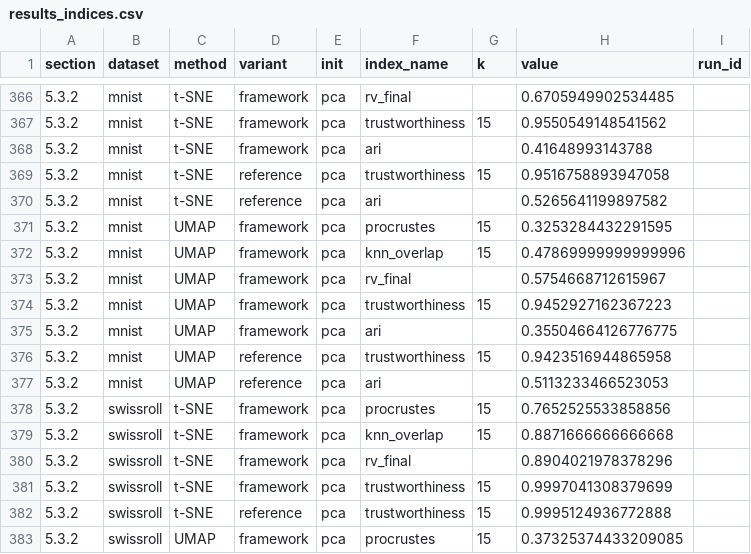
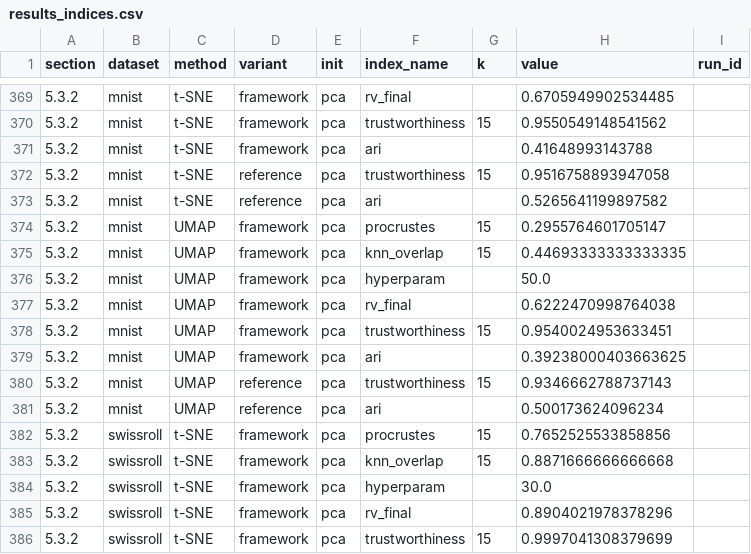
Before and after one commit to gguex/rv_dimred, a CSV file: results/results_indices.csv, drawn as a sheet; only a part is shown, gaps mark what is left out; the shorter side is filled out with more unchanged rows; the diff covers the shown part only.

```diff
--- a/results/results_indices.csv
+++ b/results/results_indices.csv
@@ -370,11 +373,13 @@ section,dataset,method,variant,init,index_name,k,value,run_id
 5.3.2,mnist,t-SNE,reference,pca,ari,,0.5265641199897582,
-5.3.2,mnist,UMAP,framework,pca,procrustes,15,0.3253284432291595,
-5.3.2,mnist,UMAP,framework,pca,knn_overlap,15,0.47869999999999996,
-5.3.2,mnist,UMAP,framework,pca,rv_final,,0.5754668712615967,
-5.3.2,mnist,UMAP,framework,pca,trustworthiness,15,0.9452927162367223,
-5.3.2,mnist,UMAP,framework,pca,ari,,0.35504664126776775,
-5.3.2,mnist,UMAP,reference,pca,trustworthiness,15,0.9423516944865958,
-5.3.2,mnist,UMAP,reference,pca,ari,,0.5113233466523053,
+5.3.2,mnist,UMAP,framework,pca,procrustes,15,0.2955764601705147,
+5.3.2,mnist,UMAP,framework,pca,knn_overlap,15,0.44693333333333335,
+5.3.2,mnist,UMAP,framework,pca,hyperparam,,50.0,
+5.3.2,mnist,UMAP,framework,pca,rv_final,,0.6222470998764038,
+5.3.2,mnist,UMAP,framework,pca,trustworthiness,15,0.9540024953633451,
+5.3.2,mnist,UMAP,framework,pca,ari,,0.39238000403663625,
+5.3.2,mnist,UMAP,reference,pca,trustworthiness,15,0.9346662788737143,
+5.3.2,mnist,UMAP,reference,pca,ari,,0.500173624096234,
 5.3.2,swissroll,t-SNE,framework,pca,procrustes,15,0.7652525533858856,
 5.3.2,swissroll,t-SNE,framework,pca,knn_overlap,15,0.8871666666666668,
+5.3.2,swissroll,t-SNE,framework,pca,hyperparam,,30.0,
 5.3.2,swissroll,t-SNE,framework,pca,rv_final,,0.8904021978378296,
```
Also changed, not shown: 4 added rows and 14 edited cells elsewhere in this file, results/coordinates/approximations/run_meta.csv, 18 other files.
